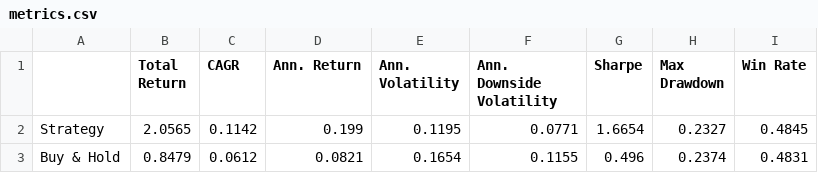
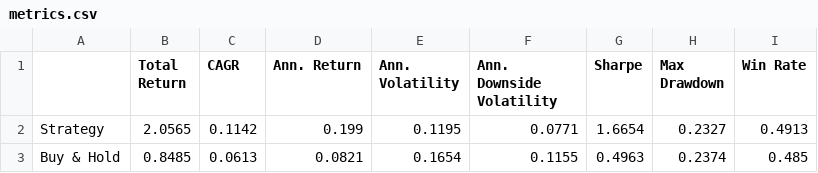
Before and after one commit to dof-studio/DivETF1X, a CSV file: metrics.csv, drawn as a sheet.

```diff
--- a/metrics.csv
+++ b/metrics.csv
@@ -1,3 +1,3 @@
 ,Total Return,CAGR,Ann. Return,Ann. Volatility,Ann. Downside Volatility,Sharpe,Max Drawdown,Win Rate
-Strategy,2.0565,0.1142,0.199,0.1195,0.0771,1.6654,0.2327,0.4845
-Buy & Hold,0.8479,0.0612,0.0821,0.1654,0.1155,0.496,0.2374,0.4831
+Strategy,2.0565,0.1142,0.199,0.1195,0.0771,1.6654,0.2327,0.4913
+Buy & Hold,0.8485,0.0613,0.0821,0.1654,0.1155,0.4963,0.2374,0.485
```
Also changed, not shown: wdata.csv, 1 other file.
